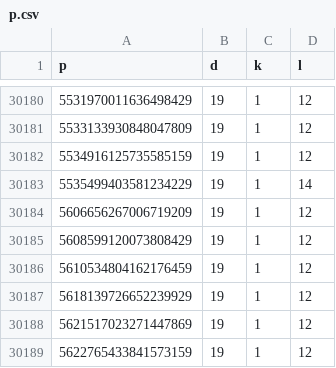
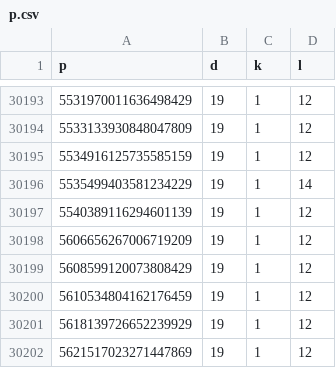
Before and after one commit to kazkus/CunninghamChain, a CSV file: data/p.csv, drawn as a sheet; only a part is shown, gaps mark what is left out; the shorter side is filled out with more unchanged rows; the diff covers the shown part only; the diff names each change by its address in the sheet, - before the commit and + after, or states it on an @@ line.

```diff
--- a/data/p.csv
+++ b/data/p.csv
+row 30197: 5540389116294601139 | 19 | 1 | 12
```
Also changed, not shown: 32 added rows elsewhere in this file, 1 other file.
